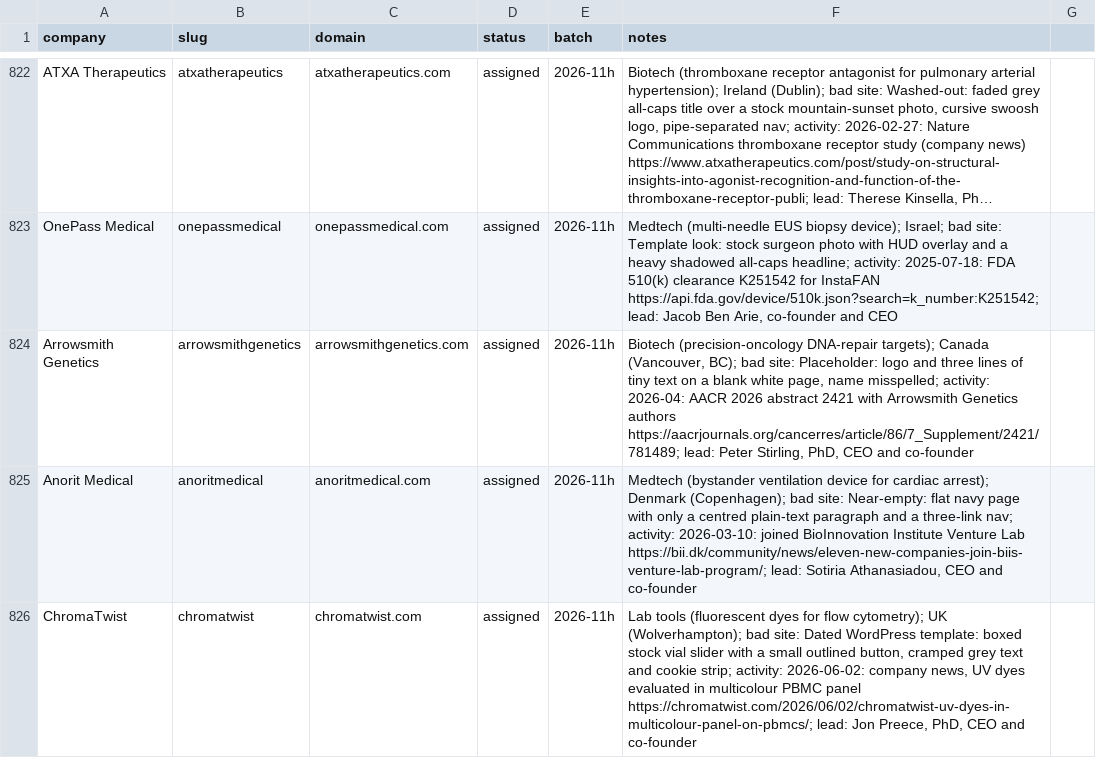
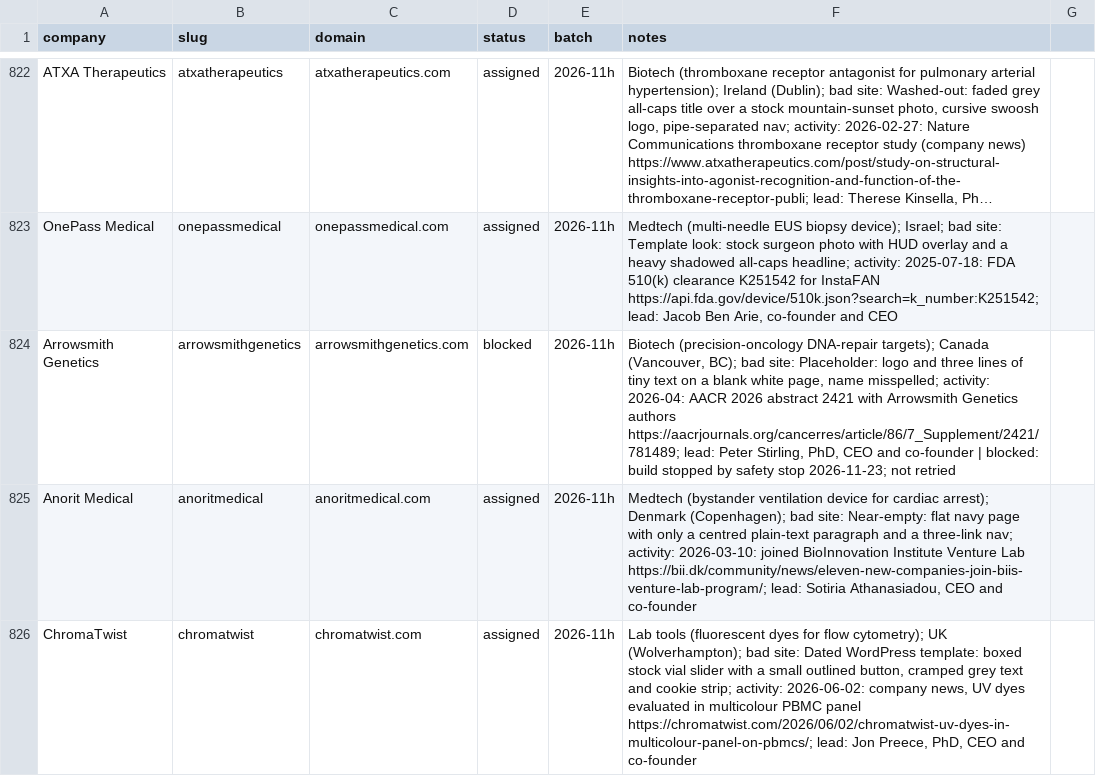
Before and after one commit to charneym/harvardsites, a CSV file: _kit/sourcing/registry.csv, drawn as a sheet; only a part is shown, gaps mark what is left out; long unchanged cells end in …; the diff names each change by its address in the sheet, - before the commit and + after, or states it on an @@ line.

```diff
--- a/_kit/sourcing/registry.csv
+++ b/_kit/sourcing/registry.csv
-D824 (status): assigned
+D824 (status): blocked
-F824 (notes): …and co-founder
+F824 (notes): …and co-founder | blocked: build stopped by safety stop 2026-11-23; not retried
```
